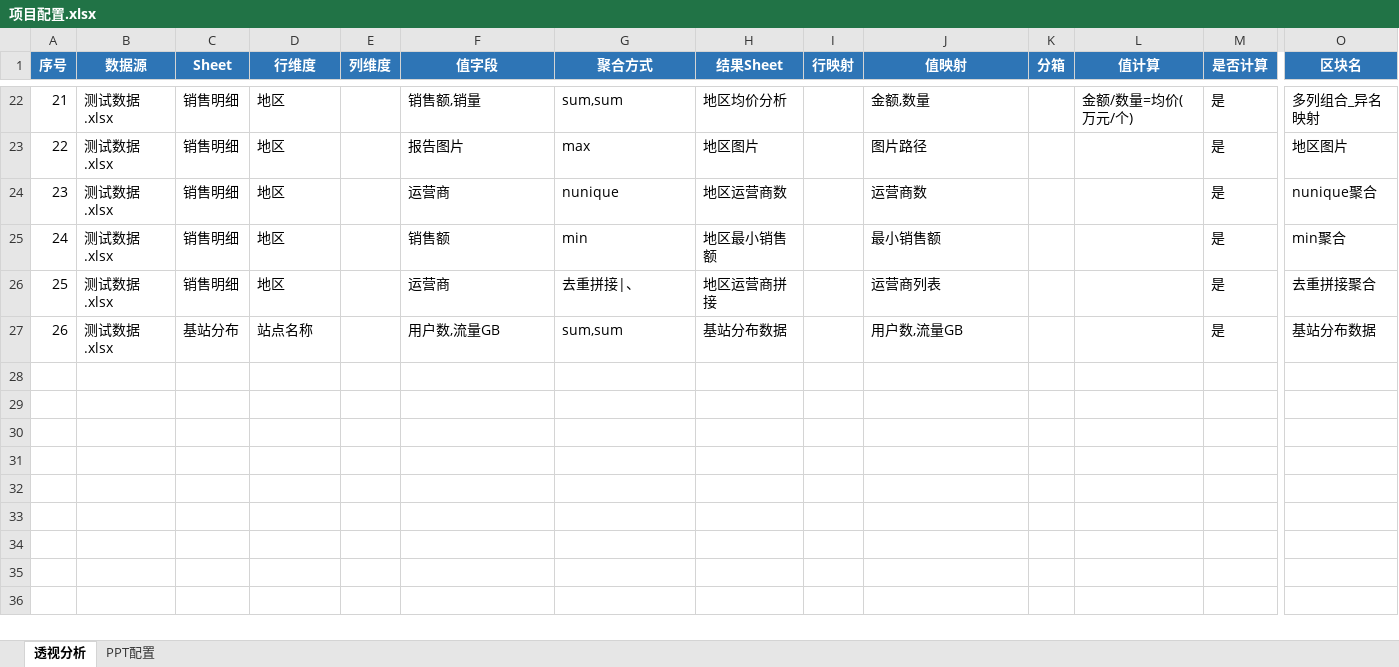
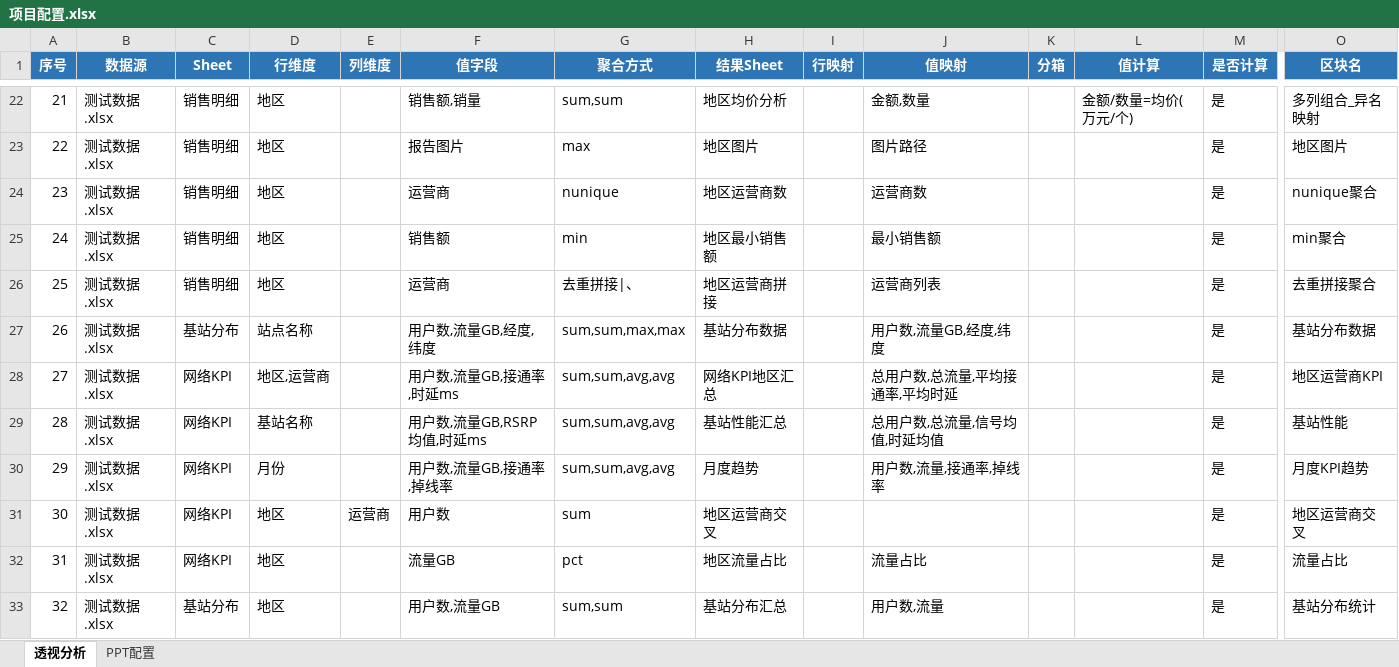
Before and after one commit to hello-zhanghao/excel2ppt, an Excel workbook: cases/00_防护用例/项目配置.xlsx, sheet 透视分析, drawn as a sheet; only a part is shown, gaps mark what is left out; values as stored, in another font and other column widths than the file's, no borders; rows hold the shown columns only; the diff names each change by its address in the sheet, - before the commit and + after, or states it on an @@ line.

```diff
--- a/cases/00_防护用例/项目配置.xlsx (sheet 透视分析)
+++ b/cases/00_防护用例/项目配置.xlsx (sheet 透视分析)
-F27 (值字段): 用户数,流量GB
+F27 (值字段): 用户数,流量GB,经度,纬度
-G27 (聚合方式): sum,sum
+G27 (聚合方式): sum,sum,max,max
-J27 (值映射): 用户数,流量GB
+J27 (值映射): 用户数,流量GB,经度,纬度
+row 28: 27 | 测试数据.xlsx | 网络KPI | 地区,运营商 |  | 用户数,流量GB,接通率,时延ms | sum,sum,avg,avg | 网络KPI地区汇总 |  | 总用户数,总流量,平均接通率,平均时延 |  |  | 是 | 地区运营商KPI
+row 29: 28 | 测试数据.xlsx | 网络KPI | 基站名称 |  | 用户数,流量GB,RSRP均值,时延ms | sum,sum,avg,avg | 基站性能汇总 |  | 总用户数,总流量,信号均值,时延均值 |  |  | 是 | 基站性能
+row 30: 29 | 测试数据.xlsx | 网络KPI | 月份 |  | 用户数,流量GB,接通率,掉线率 | sum,sum,avg,avg | 月度趋势 |  | 用户数,流量,接通率,掉线率 |  |  | 是 | 月度KPI趋势
+row 31: 30 | 测试数据.xlsx | 网络KPI | 地区 | 运营商 | 用户数 | sum | 地区运营商交叉 |  |  |  |  | 是 | 地区运营商交叉
+row 32: 31 | 测试数据.xlsx | 网络KPI | 地区 |  | 流量GB | pct | 地区流量占比 |  | 流量占比 |  |  | 是 | 流量占比
+row 33: 32 | 测试数据.xlsx | 基站分布 | 地区 |  | 用户数,流量GB | sum,sum | 基站分布汇总 |  | 用户数,流量 |  |  | 是 | 基站分布统计
```
Also changed, not shown: sheet PPT配置, cases/00_防护用例/测试数据.xlsx, 3 other files.
